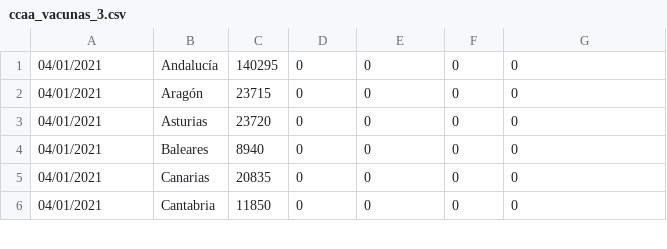
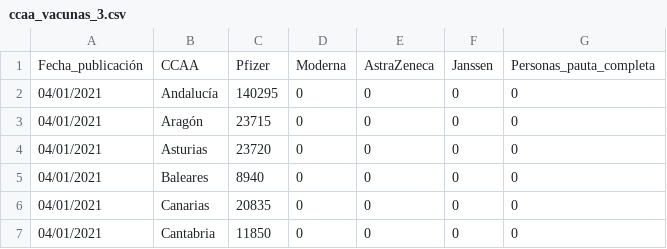
Before and after one commit to FP-21-22/fp-proyecto-java-FernandoCG02, a CSV file: data/ccaa_vacunas_3.csv, drawn as a sheet; only a part is shown; the diff names each change by its address in the sheet, - before the commit and + after, or states it on an @@ line.

```diff
--- a/data/ccaa_vacunas_3.csv
+++ b/data/ccaa_vacunas_3.csv
+row 1: Fecha_publicación | CCAA | Pfizer | Moderna | AstraZeneca | Janssen | Personas_pauta_completa
```
Also changed, not shown: data/medicamentos.csv, 3 other files.
